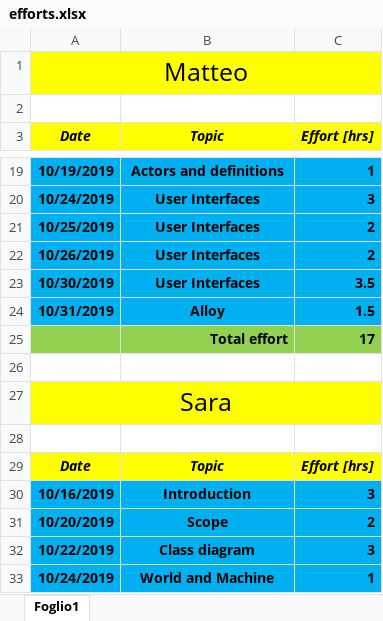
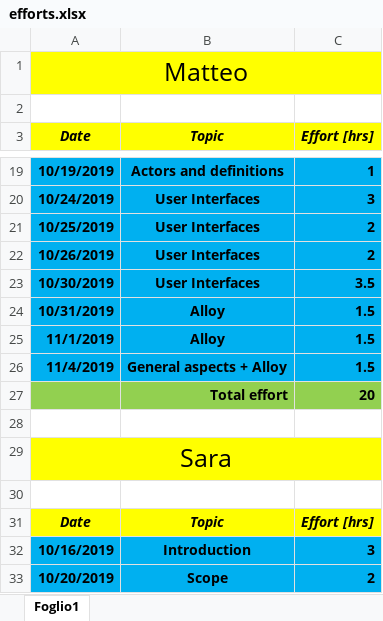
Before and after one commit to pozziteo/PozziSaccoVentura-SwEng2, an Excel workbook: RASD/efforts.xlsx, sheet Foglio1, drawn as a sheet; only a part is shown, gaps mark what is left out; the shorter side is filled out with more unchanged rows; values as stored, in another font and other column widths than the file's, no borders; removed rows and columns are numbered as before the commit, all else as after; the diff names each change by its address in the sheet, - before the commit and + after, or states it on an @@ line.

```diff
--- a/RASD/efforts.xlsx (sheet Foglio1)
+++ b/RASD/efforts.xlsx (sheet Foglio1)
-row 25:  | Total effort | 17
+row 25: 11/1/2019 | Alloy | 1.5
+row 26: 11/4/2019 | General aspects + Alloy | 1.5
+row 27:  | Total effort | 20
```
Also changed, not shown: 2 other files.
